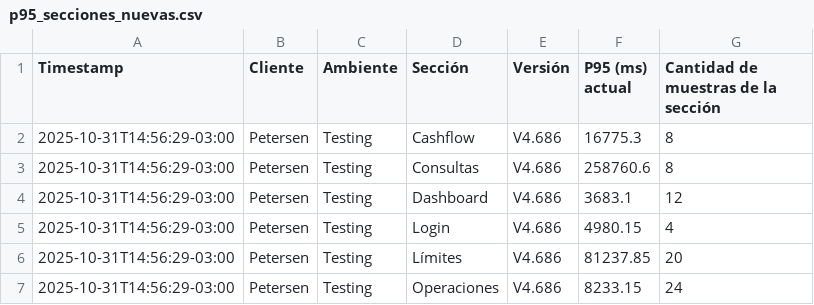
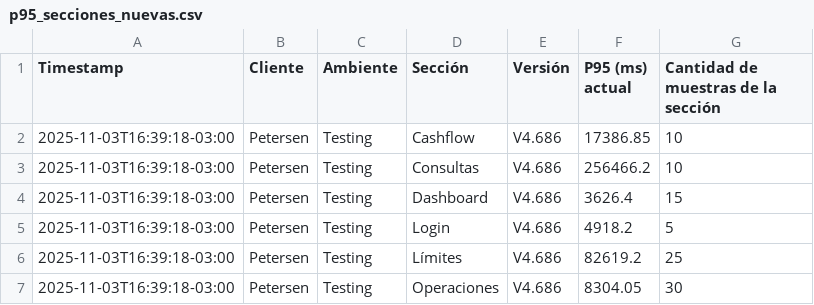
Before and after one commit to chbazan/tr_cypress_reports, a CSV file: Testing/Petersen/V4.686/p95_secciones_nuevas.csv, drawn as a sheet.

```diff
--- a/Testing/Petersen/V4.686/p95_secciones_nuevas.csv
+++ b/Testing/Petersen/V4.686/p95_secciones_nuevas.csv
@@ -1,7 +1,7 @@
 Timestamp,Cliente,Ambiente,Sección,Versión,P95 (ms) actual,Cantidad de muestras de la sección
-2025-10-31T14:56:29-03:00,Petersen,Testing,Cashflow,V4.686,16775.3,8
-2025-10-31T14:56:29-03:00,Petersen,Testing,Consultas,V4.686,258760.6,8
-2025-10-31T14:56:29-03:00,Petersen,Testing,Dashboard,V4.686,3683.1,12
-2025-10-31T14:56:29-03:00,Petersen,Testing,Login,V4.686,4980.15,4
-2025-10-31T14:56:29-03:00,Petersen,Testing,Límites,V4.686,81237.85,20
-2025-10-31T14:56:29-03:00,Petersen,Testing,Operaciones,V4.686,8233.15,24
+2025-11-03T16:39:18-03:00,Petersen,Testing,Cashflow,V4.686,17386.85,10
+2025-11-03T16:39:18-03:00,Petersen,Testing,Consultas,V4.686,256466.2,10
+2025-11-03T16:39:18-03:00,Petersen,Testing,Dashboard,V4.686,3626.4,15
+2025-11-03T16:39:18-03:00,Petersen,Testing,Login,V4.686,4918.2,5
+2025-11-03T16:39:18-03:00,Petersen,Testing,Límites,V4.686,82619.2,25
+2025-11-03T16:39:18-03:00,Petersen,Testing,Operaciones,V4.686,8304.05,30
```
Also changed, not shown: Testing/Petersen/V4.686/p95_descripciones_nuevas.csv, Testing/Petersen/tendencia_p95_secciones.csv, 4 other files.
